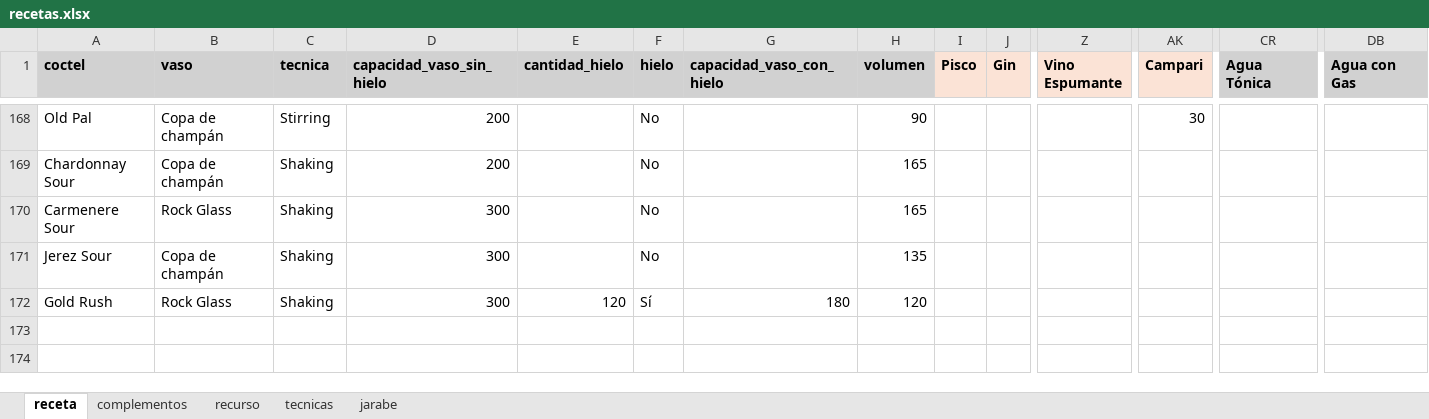
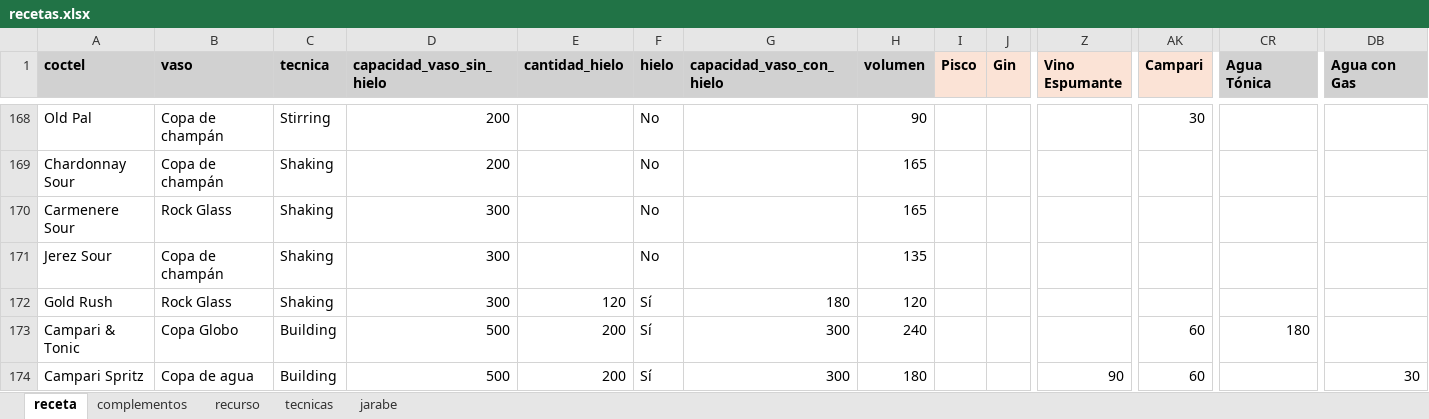
Before and after one commit to cargomir/clubdelicores, an Excel workbook: data/recetas.xlsx, sheet receta, drawn as a sheet; only a part is shown, gaps mark what is left out; values as stored, in another font and other column widths than the file's, no borders; conditional formats not drawn; rows hold the shown columns only; the diff names each change by its address in the sheet, - before the commit and + after, or states it on an @@ line.

Commit message:
Add files via upload

```diff
--- a/data/recetas.xlsx (sheet receta)
+++ b/data/recetas.xlsx (sheet receta)
+row 173: Campari & Tonic | Copa Globo | Building | 500 | 200 | Sí | 300 | 240 |  |  |  | 60 | 180
+row 174: Campari Spritz | Copa de agua | Building | 500 | 200 | Sí | 300 | 180 |  |  | 90 | 60 |  | 30
```
Also changed, not shown: sheet recurso, sheet complementos.
